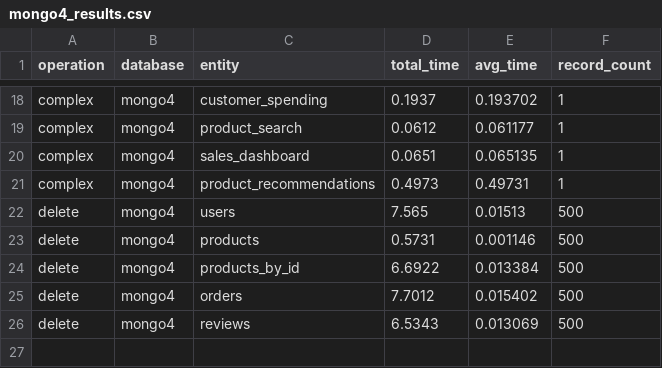
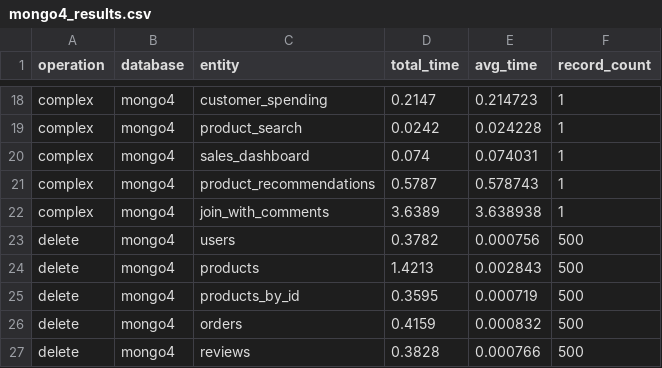
Before and after one commit to sulowskikarol/ZTBD_CRUD, a CSV file: results/records_60000/mongo4_results.csv, drawn as a sheet; only a part is shown, gaps mark what is left out; addresses are those after the commit; the diff covers the shown part only; the diff names each change by its address in the sheet, - before the commit and + after, or states it on an @@ line.

```diff
--- a/results/records_60000/mongo4_results.csv
+++ b/results/records_60000/mongo4_results.csv
-D18 (total_time): 0.1937
+D18 (total_time): 0.2147
-E18 (avg_time): 0.193702
+E18 (avg_time): 0.214723
-D19 (total_time): 0.0612
+D19 (total_time): 0.0242
-E19 (avg_time): 0.061177
+E19 (avg_time): 0.024228
-D20 (total_time): 0.0651
+D20 (total_time): 0.074
-E20 (avg_time): 0.065135
+E20 (avg_time): 0.074031
-D21 (total_time): 0.4973
+D21 (total_time): 0.5787
-E21 (avg_time): 0.49731
+E21 (avg_time): 0.578743
+row 22: complex | mongo4 | join_with_comments | 3.6389 | 3.638938 | 1
-D23 (total_time): 7.565
+D23 (total_time): 0.3782
-E23 (avg_time): 0.01513
+E23 (avg_time): 0.000756
-D24 (total_time): 0.5731
+D24 (total_time): 1.4213
-E24 (avg_time): 0.001146
+E24 (avg_time): 0.002843
-D25 (total_time): 6.6922
+D25 (total_time): 0.3595
-E25 (avg_time): 0.013384
+E25 (avg_time): 0.000719
-D26 (total_time): 7.7012
+D26 (total_time): 0.4159
-E26 (avg_time): 0.015402
+E26 (avg_time): 0.000832
-D27 (total_time): 6.5343
+D27 (total_time): 0.3828
-E27 (avg_time): 0.013069
+E27 (avg_time): 0.000766
```
Also changed, not shown: 32 edited cells elsewhere in this file, results/records_20000/mongolatest_results.csv, results/records_40000/mongo4_results.csv, 37 other files.
